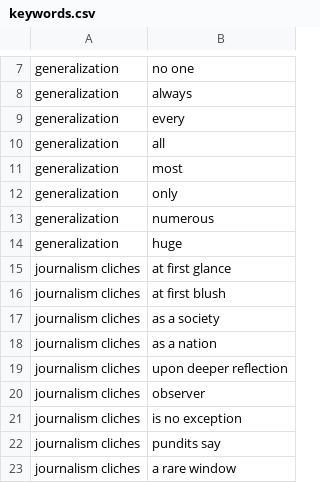
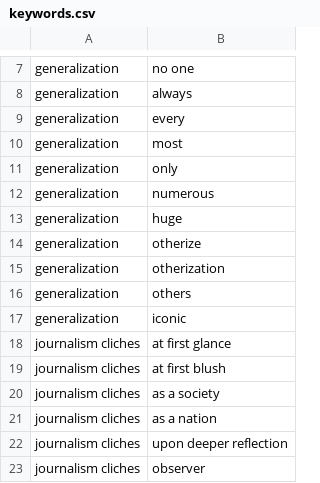
Before and after one commit to morejust/parsing, a CSV file: data/keywords.csv, drawn as a sheet; only a part is shown, gaps mark what is left out; the shorter side is filled out with more unchanged rows; removed rows and columns are numbered as before the commit, all else as after; the diff covers the shown part only; the diff names each change by its address in the sheet, - before the commit and + after, or states it on an @@ line.

```diff
--- a/data/keywords.csv
+++ b/data/keywords.csv
-row 10: generalization | all
+row 14: generalization | otherize
+row 15: generalization | otherization
+row 16: generalization | others
+row 17: generalization | iconic
```
Also changed, not shown: 39 added rows elsewhere in this file.
